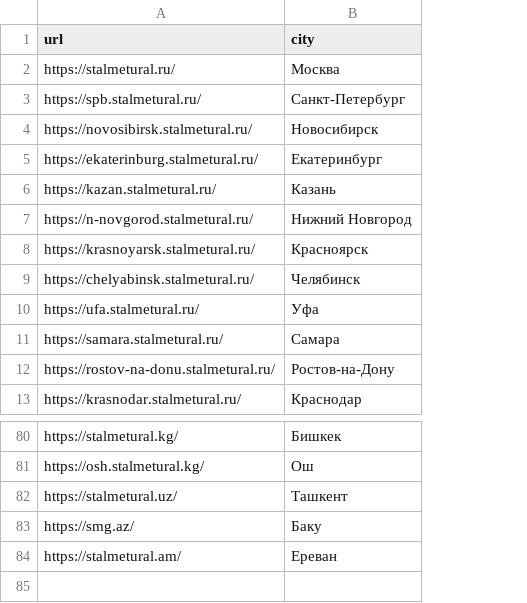
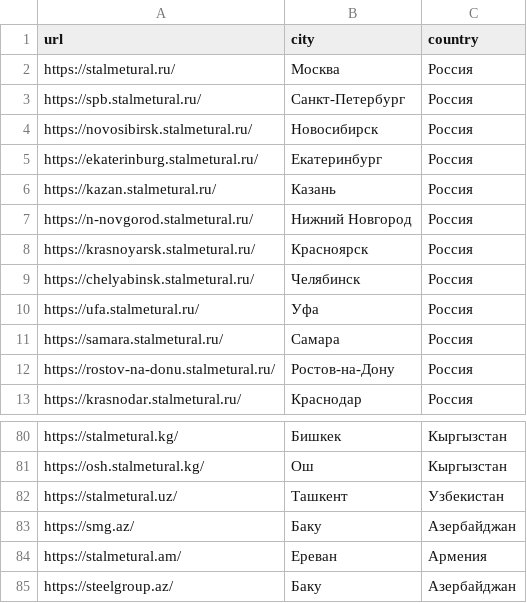
Before and after one commit to mag66530/site-checker, a CSV file: catalogs/smu-subdomains.csv, drawn as a sheet; only a part is shown, gaps mark what is left out; the diff names each change by its address in the sheet, - before the commit and + after, or states it on an @@ line.

```diff
--- a/catalogs/smu-subdomains.csv
+++ b/catalogs/smu-subdomains.csv
+column C (country), rows 2-13: all Россия; rows 80-84: Кыргызстан | Кыргызстан | Узбекистан | Азербайджан | Армения
+row 85: https://steelgroup.az/ | Баку | Азербайджан
```
Also changed, not shown: 8 other files.
